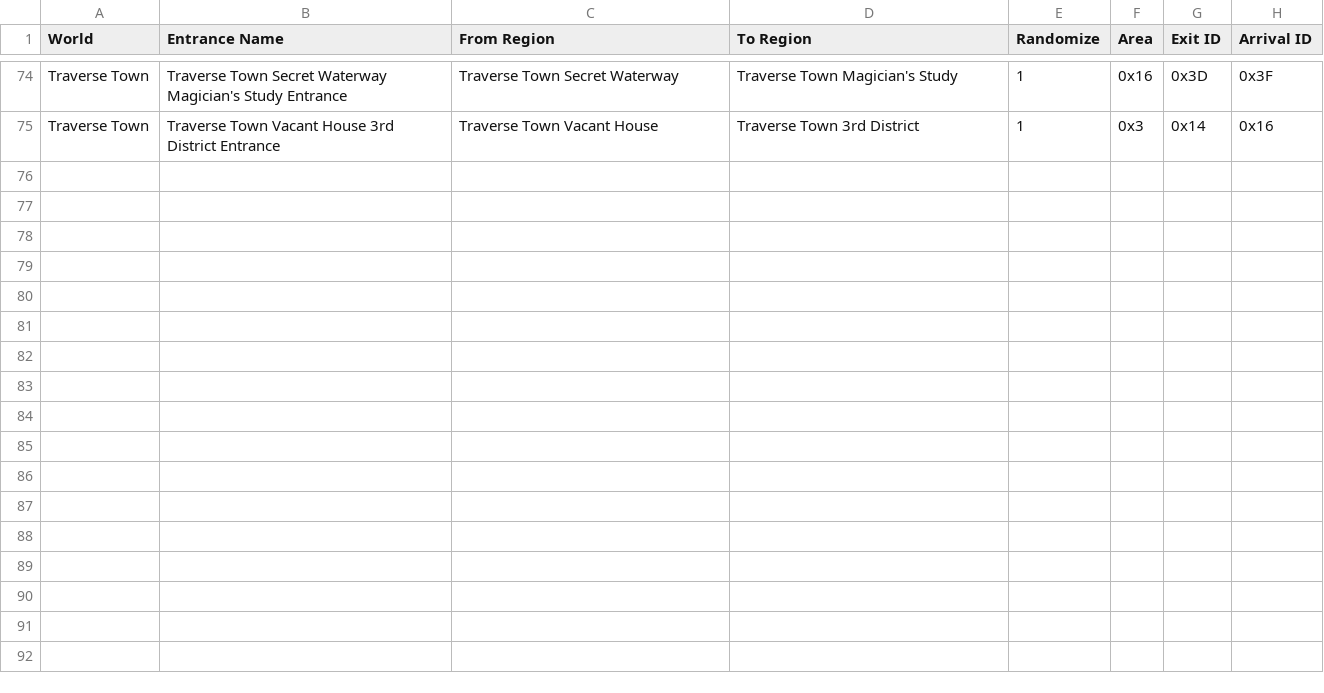
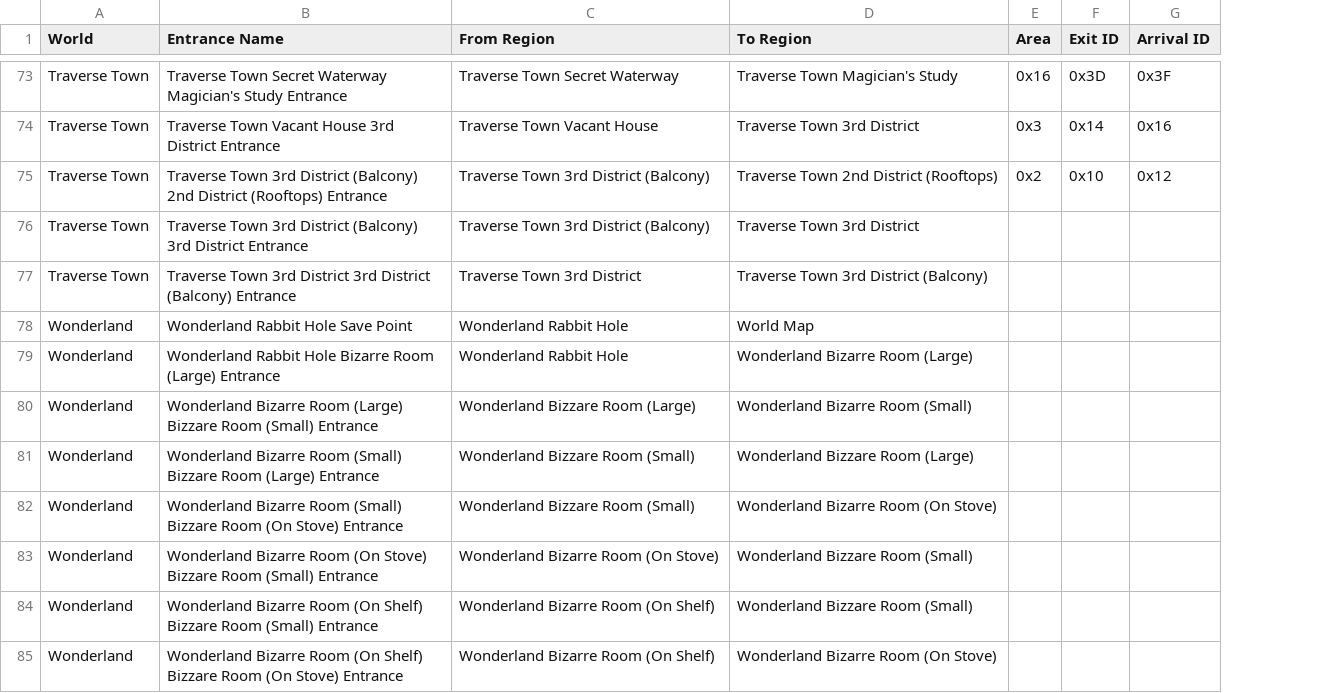
Before and after one commit to gaithernOrg/ArchipelagoKH1FM, a CSV file: worlds/kh1/Data/entrances.csv, drawn as a sheet; only a part is shown, gaps mark what is left out; removed rows and columns are numbered as before the commit, all else as after; the diff covers the shown part only; the diff names each change by its address in the sheet, - before the commit and + after, or states it on an @@ line.

Commit message:
Working on wonderland

```diff
--- a/worlds/kh1/Data/entrances.csv
+++ b/worlds/kh1/Data/entrances.csv
-column E (Randomize), rows 74-75: 1 | 1
+row 75: Traverse Town | Traverse Town 3rd District (Balcony) 2nd District (Rooftops) Entrance | Traverse Town 3rd District (Balcony) | Traverse Town 2nd District (Rooftops) | 0x2 | 0x10 | 0x12
+row 76: Traverse Town | Traverse Town 3rd District (Balcony) 3rd District Entrance | Traverse Town 3rd District (Balcony) | Traverse Town 3rd District
+row 77: Traverse Town | Traverse Town 3rd District 3rd District (Balcony) Entrance | Traverse Town 3rd District | Traverse Town 3rd District (Balcony)
+row 78: Wonderland | Wonderland Rabbit Hole Save Point | Wonderland Rabbit Hole | World Map
+row 79: Wonderland | Wonderland Rabbit Hole Bizarre Room (Large) Entrance | Wonderland Rabbit Hole | Wonderland Bizarre Room (Large)
+row 80: Wonderland | Wonderland Bizarre Room (Large) Bizzare Room (Small) Entrance | Wonderland Bizzare Room (Large) | Wonderland Bizarre Room (Small)
+row 81: Wonderland | Wonderland Bizarre Room (Small) Bizzare Room (Large) Entrance | Wonderland Bizzare Room (Small) | Wonderland Bizzare Room (Large)
+row 82: Wonderland | Wonderland Bizarre Room (Small) Bizzare Room (On Stove) Entrance | Wonderland Bizzare Room (Small) | Wonderland Bizarre Room (On Stove)
+row 83: Wonderland | Wonderland Bizarre Room (On Stove) Bizzare Room (Small) Entrance | Wonderland Bizarre Room (On Stove) | Wonderland Bizzare Room (Small)
+row 84: Wonderland | Wonderland Bizarre Room (On Shelf) Bizzare Room (Small) Entrance | Wonderland Bizarre Room (On Shelf) | Wonderland Bizzare Room (Small)
+row 85: Wonderland | Wonderland Bizarre Room (On Shelf) Bizzare Room (On Stove) Entrance | Wonderland Bizarre Room (On Shelf) | Wonderland Bizarre Room (On Stove)
```
Also changed, not shown: 11 added rows, 1 removed row and 2 edited cells elsewhere in this file, worlds/kh1/Data/events.csv, worlds/kh1/Data/locations.csv, 3 other files.
